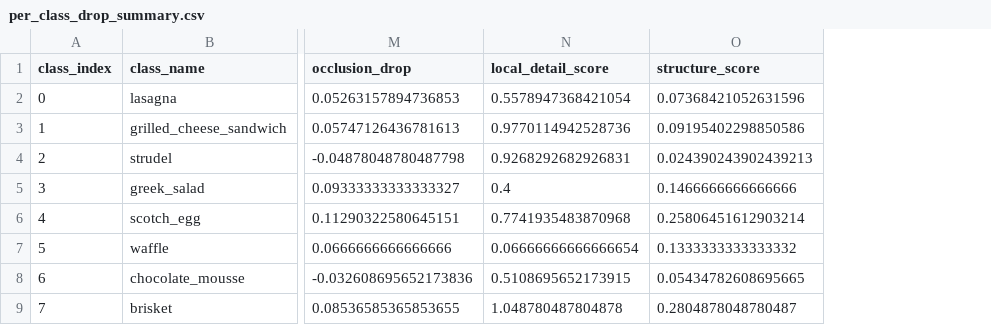
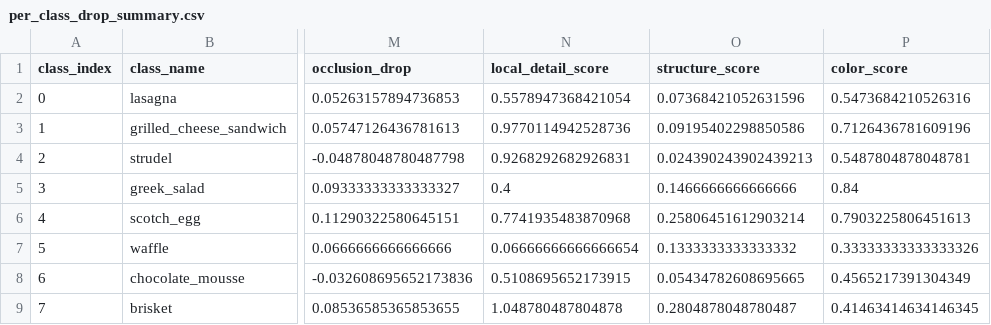
Before and after one commit to Justin28122003/food_recognition_project, a CSV file: experiments/results/analysis_outputs/evaluation_analysis/per_class_drop_summary.csv, drawn as a sheet; only a part is shown, gaps mark what is left out; the diff names each change by its address in the sheet, - before the commit and + after, or states it on an @@ line.

```diff
--- a/experiments/results/analysis_outputs/evaluation_analysis/per_class_drop_summary.csv
+++ b/experiments/results/analysis_outputs/evaluation_analysis/per_class_drop_summary.csv
+column P (color_score), rows 2-9: 0.5473684210526316 | 0.7126436781609196 | 0.5487804878048781 | 0.84 | 0.7903225806451613 | 0.33333333333333326 | 0.4565217391304349 | 0.41463414634146345
```
Also changed, not shown: 8 other files.
